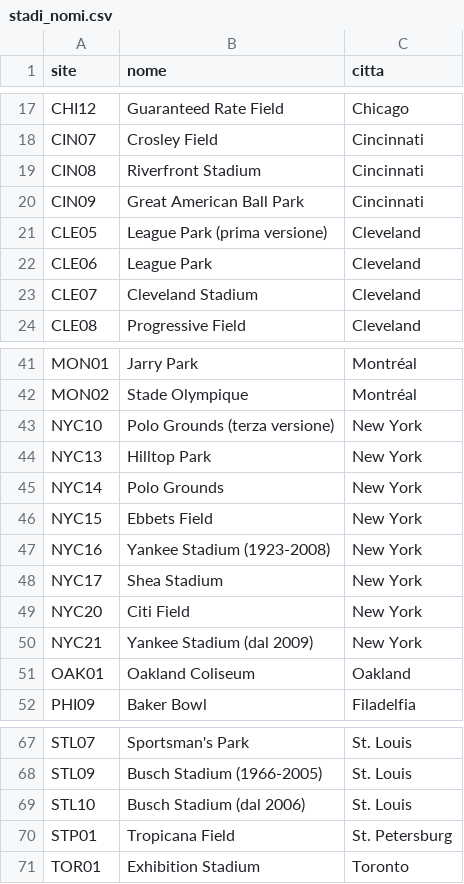
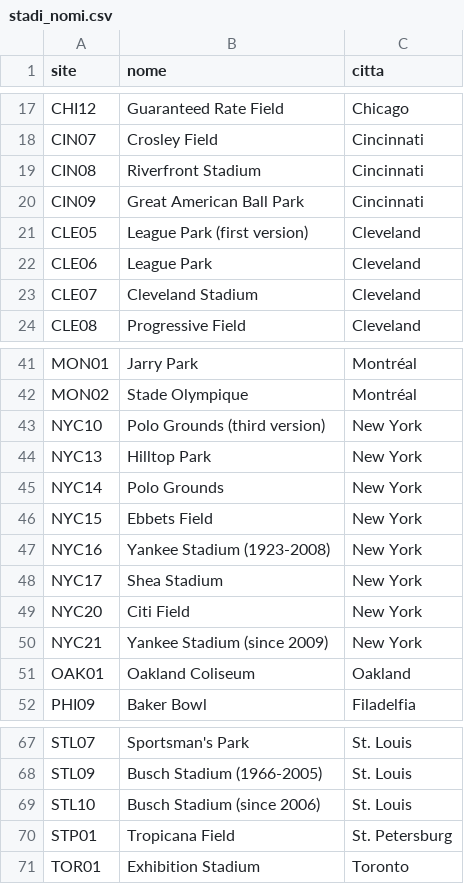
Before and after one commit to AndreottiVIII/perfect-games, a CSV file: src/stadi_nomi.csv, drawn as a sheet; only a part is shown, gaps mark what is left out.

```diff
--- a/src/stadi_nomi.csv
+++ b/src/stadi_nomi.csv
@@ -20,3 +20,3 @@ CIN08,Riverfront Stadium,Cincinnati
 CIN09,Great American Ball Park,Cincinnati
-CLE05,League Park (prima versione),Cleveland
+CLE05,League Park (first version),Cleveland
 CLE06,League Park,Cleveland
@@ -42,3 +42,3 @@ MON01,Jarry Park,Montréal
 MON02,Stade Olympique,Montréal
-NYC10,Polo Grounds (terza versione),New York
+NYC10,Polo Grounds (third version),New York
 NYC13,Hilltop Park,New York
@@ -49,3 +49,3 @@ NYC17,Shea Stadium,New York
 NYC20,Citi Field,New York
-NYC21,Yankee Stadium (dal 2009),New York
+NYC21,Yankee Stadium (since 2009),New York
 OAK01,Oakland Coliseum,Oakland
@@ -68,3 +68,3 @@ STL07,Sportsman's Park,St. Louis
 STL09,Busch Stadium (1966-2005),St. Louis
-STL10,Busch Stadium (dal 2006),St. Louis
+STL10,Busch Stadium (since 2006),St. Louis
 STP01,Tropicana Field,St. Petersburg
```
Also changed, not shown: 22 other files.
